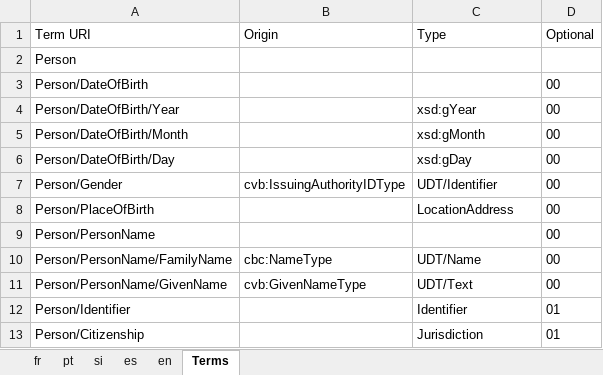
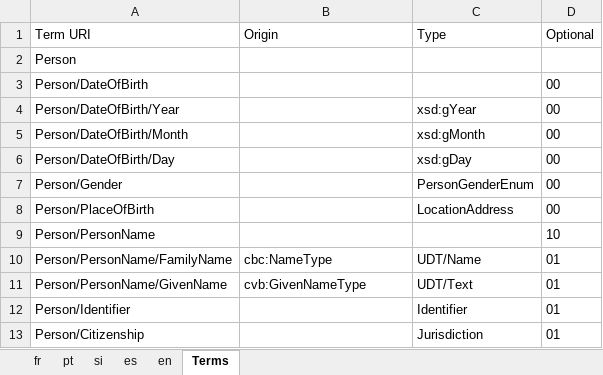
Before and after one commit to de4a-eu/MOR, an Excel workbook: material/translation/TermDefinitions/Person.xlsx, sheet Terms, drawn as a sheet; values as stored, in another font and other column widths than the file's, no borders; the diff names each change by its address in the sheet, - before the commit and + after, or states it on an @@ line.

```diff
--- a/material/translation/TermDefinitions/Person.xlsx (sheet Terms)
+++ b/material/translation/TermDefinitions/Person.xlsx (sheet Terms)
-B7 (Origin): cvb:IssuingAuthorityIDType
+B7 (Origin): (empty)
-C7 (Type): UDT/Identifier
+C7 (Type): PersonGenderEnum
-D9 (Optional): 00
+D9 (Optional): 10
-D10:D11 (Optional): 00
+D10:D11 (Optional): 01
```
Also changed, not shown: sheet en, material/translation/TermDefinitions/CountryEnum.xlsx, material/translation/TermDefinitions/Identifier.xlsx, 7 other files.
